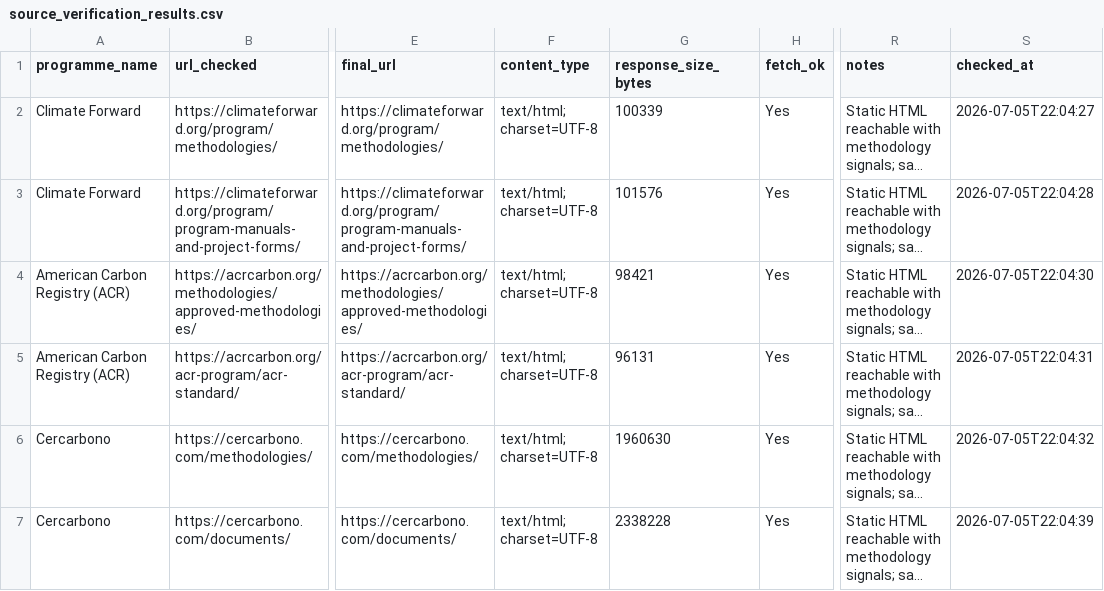
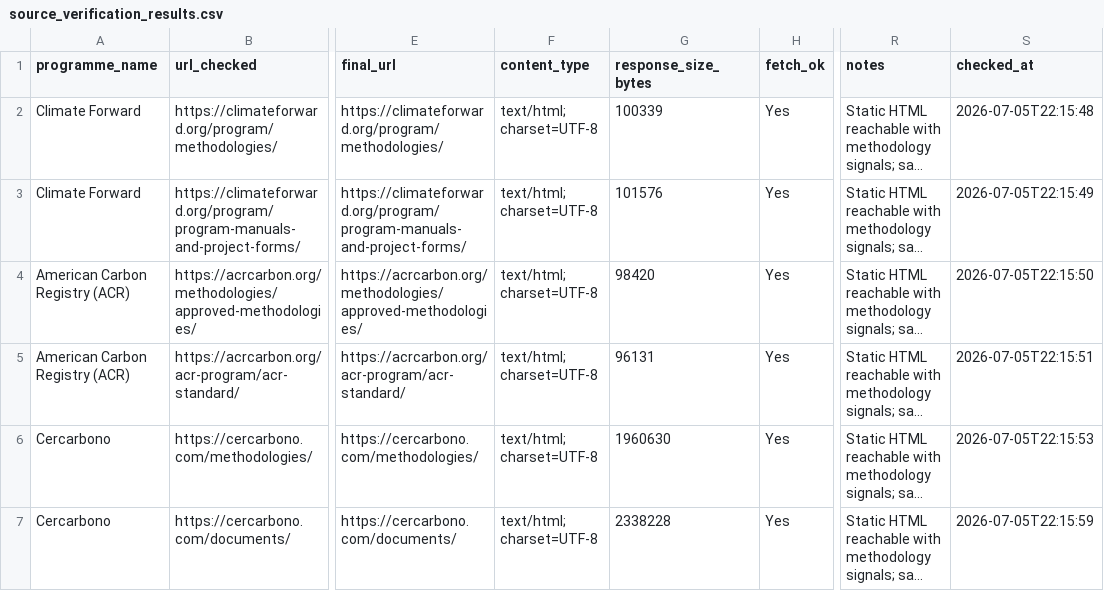
Before and after one commit to create-to-solve/carbon-methodology-sourceops, a CSV file: outputs/demo_latest/source_verification_results.csv, drawn as a sheet; only a part is shown, gaps mark what is left out; long unchanged cells end in …; the diff covers the shown part only; the diff names each change by its address in the sheet, - before the commit and + after, or states it on an @@ line.

```diff
--- a/outputs/demo_latest/source_verification_results.csv
+++ b/outputs/demo_latest/source_verification_results.csv
-S2 (checked_at): 2026-07-05T22:04:27
+S2 (checked_at): 2026-07-05T22:15:48
-S3 (checked_at): 2026-07-05T22:04:28
+S3 (checked_at): 2026-07-05T22:15:49
-G4 (response_size_bytes): 98421
+G4 (response_size_bytes): 98420
-S4 (checked_at): 2026-07-05T22:04:30
+S4 (checked_at): 2026-07-05T22:15:50
-S5 (checked_at): 2026-07-05T22:04:31
+S5 (checked_at): 2026-07-05T22:15:51
-S6 (checked_at): 2026-07-05T22:04:32
+S6 (checked_at): 2026-07-05T22:15:53
-S7 (checked_at): 2026-07-05T22:04:39
+S7 (checked_at): 2026-07-05T22:15:59
```
Also changed, not shown: 1 added row, 1 removed row and 13 edited cells elsewhere in this file, data/source_intelligence/source_verification_plan.csv.
